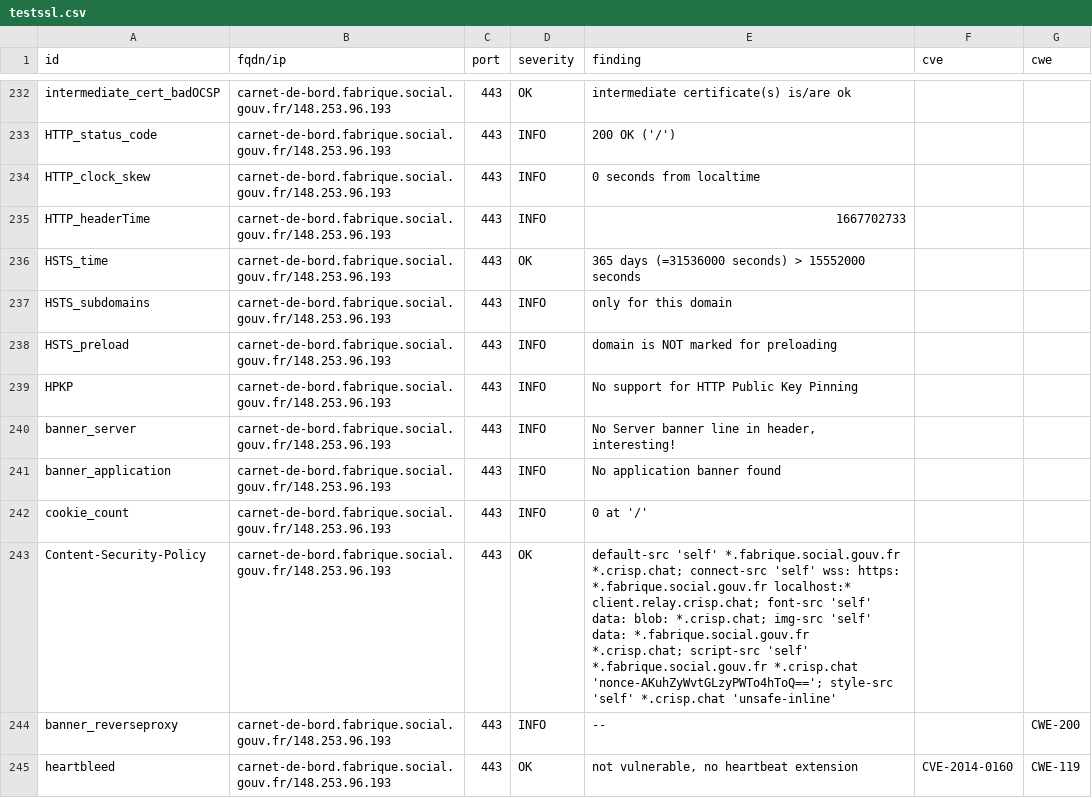
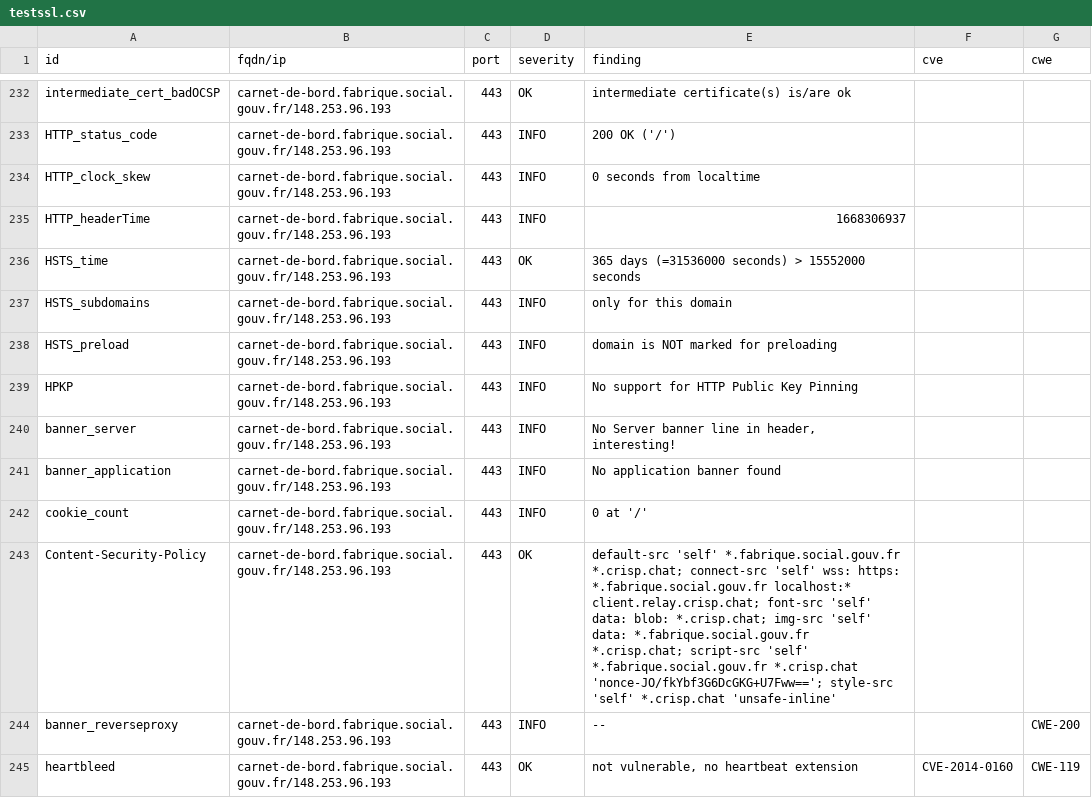
Before and after one commit to SocialGouv/dashlord-fabrique, a CSV file: results/aHR0cHM6Ly9jYXJuZXQtZGUtYm9yZC5mYWJyaXF1ZS5zb2NpYWwuZ291di5mcg==/testssl.csv, drawn as a sheet; only a part is shown, gaps mark what is left out; the diff covers the shown part only.

```diff
--- a/results/aHR0cHM6Ly9jYXJuZXQtZGUtYm9yZC5mYWJyaXF1ZS5zb2NpYWwuZ291di5mcg==/testssl.csv
+++ b/results/aHR0cHM6Ly9jYXJuZXQtZGUtYm9yZC5mYWJyaXF1ZS5zb2NpYWwuZ291di5mcg==/testssl.csv
@@ -234,3 +234,3 @@
 "HTTP_clock_skew","carnet-de-bord.fabrique.social.gouv.fr/148.253.96.193","443","INFO","0 seconds from localtime","",""
-"HTTP_headerTime","carnet-de-bord.fabrique.social.gouv.fr/148.253.96.193","443","INFO","1667702733","",""
+"HTTP_headerTime","carnet-de-bord.fabrique.social.gouv.fr/148.253.96.193","443","INFO","1668306937","",""
 "HSTS_time","carnet-de-bord.fabrique.social.gouv.fr/148.253.96.193","443","OK","365 days (=31536000 seconds) > 15552000 seconds","",""
@@ -242,3 +242,3 @@
 "cookie_count","carnet-de-bord.fabrique.social.gouv.fr/148.253.96.193","443","INFO","0 at '/'","",""
-"Content-Security-Policy","carnet-de-bord.fabrique.social.gouv.fr/148.253.96.193","443","OK","default-src 'self' *.fabrique.social.gouv.fr *.crisp.chat; connect-src 'self' wss: https: *.fabrique.social.gouv.fr localhost:* client.relay.crisp.chat; font-src 'self' data: blob: *.crisp.chat; img-src 'self' data: *.fabrique.social.gouv.fr *.crisp.chat; script-src 'self' *.fabrique.social.gouv.fr *.crisp.chat 'nonce-AKuhZyWvtGLzyPWTo4hToQ=='; style-src 'self' *.crisp.chat 'unsafe-inline'","",""
+"Content-Security-Policy","carnet-de-bord.fabrique.social.gouv.fr/148.253.96.193","443","OK","default-src 'self' *.fabrique.social.gouv.fr *.crisp.chat; connect-src 'self' wss: https: *.fabrique.social.gouv.fr localhost:* client.relay.crisp.chat; font-src 'self' data: blob: *.crisp.chat; img-src 'self' data: *.fabrique.social.gouv.fr *.crisp.chat; script-src 'self' *.fabrique.social.gouv.fr *.crisp.chat 'nonce-JO/fkYbf3G6DcGKG+U7Fww=='; style-src 'self' *.crisp.chat 'unsafe-inline'","",""
 "banner_reverseproxy","carnet-de-bord.fabrique.social.gouv.fr/148.253.96.193","443","INFO","--","","CWE-200"
```
Also changed, not shown: 5 edited cells elsewhere in this file, 8 other files.
